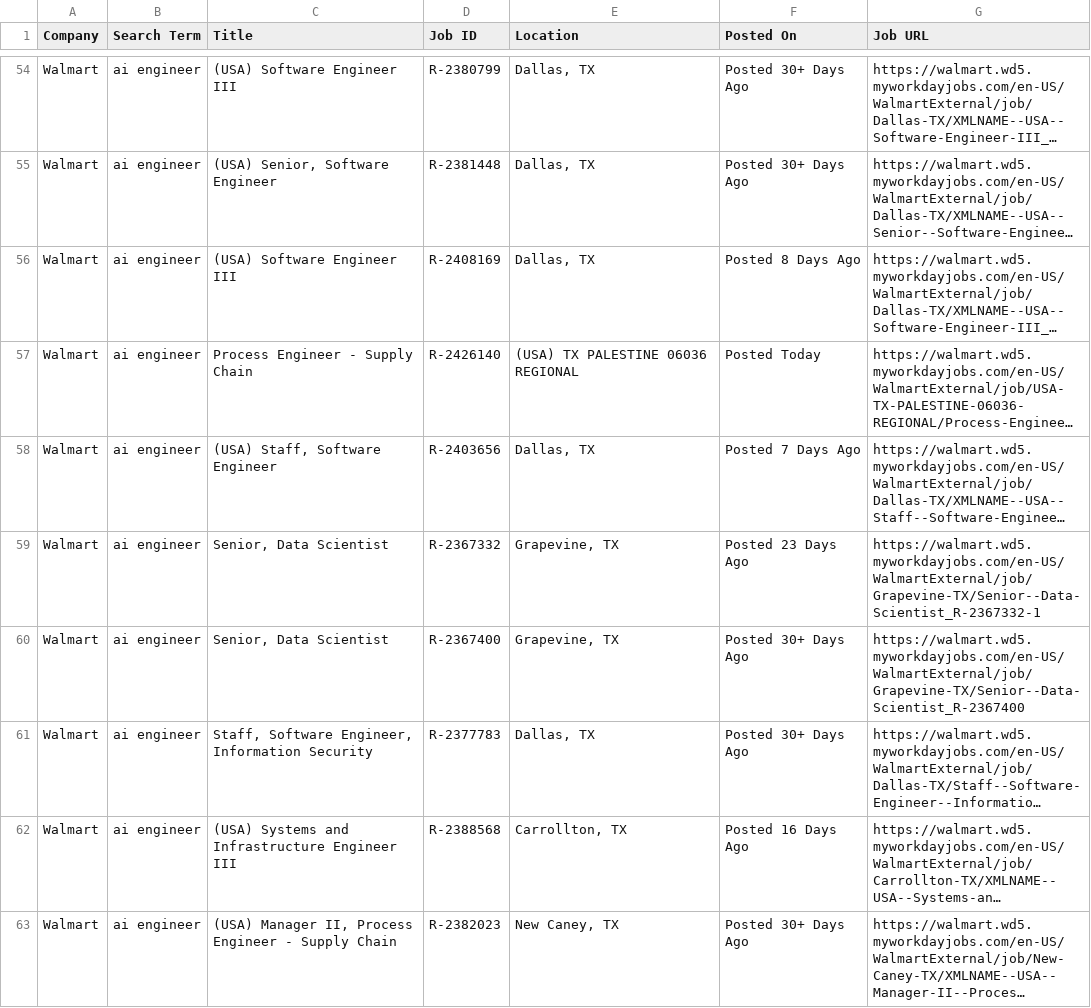
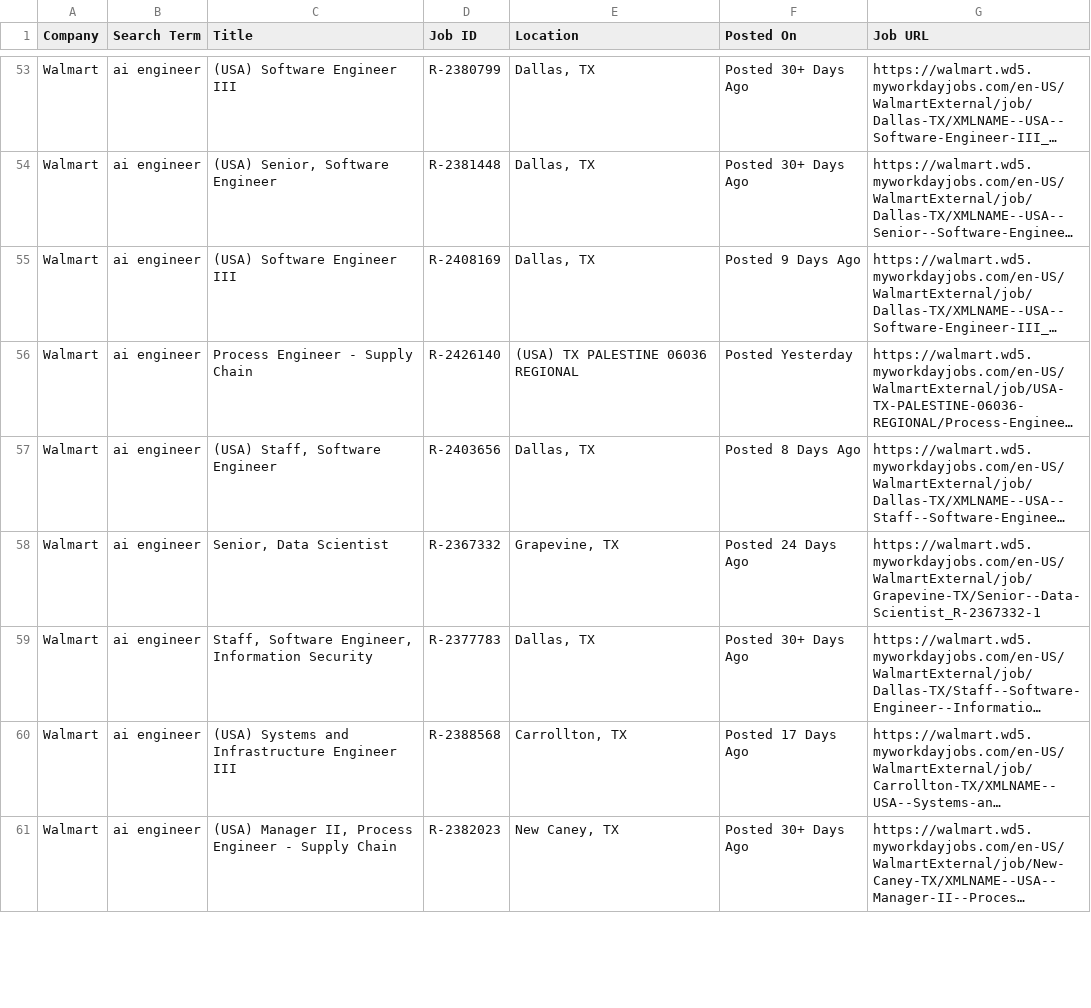
Before and after one commit to melbydick/BUSA521-Capstone, a CSV file: all_jobs.csv, drawn as a sheet; only a part is shown, gaps mark what is left out; long unchanged cells end in …; removed rows and columns are numbered as before the commit, all else as after; the diff covers the shown part only; the diff names each change by its address in the sheet, - before the commit and + after, or states it on an @@ line.

```diff
--- a/all_jobs.csv
+++ b/all_jobs.csv
-F55 (Posted On): Posted 8 Days Ago
+F55 (Posted On): Posted 9 Days Ago
-F56 (Posted On): Posted Today
+F56 (Posted On): Posted Yesterday
-F57 (Posted On): Posted 7 Days Ago
+F57 (Posted On): Posted 8 Days Ago
-F58 (Posted On): Posted 23 Days Ago
+F58 (Posted On): Posted 24 Days Ago
-row 60: Walmart | ai engineer | Senior, Data Scientist | R-2367400 | Grapevine, TX | Posted 30+ Days Ago | https://walmart.wd5.myworkdayjobs.com/en-US/WalmartExternal/job/Grapevine-TX/Senior--Data-Scientist_R-2367400
-F60 (Posted On): Posted 16 Days Ago
+F60 (Posted On): Posted 17 Days Ago
```
Also changed, not shown: 4 added rows, 9 removed rows and 98 edited cells elsewhere in this file.
